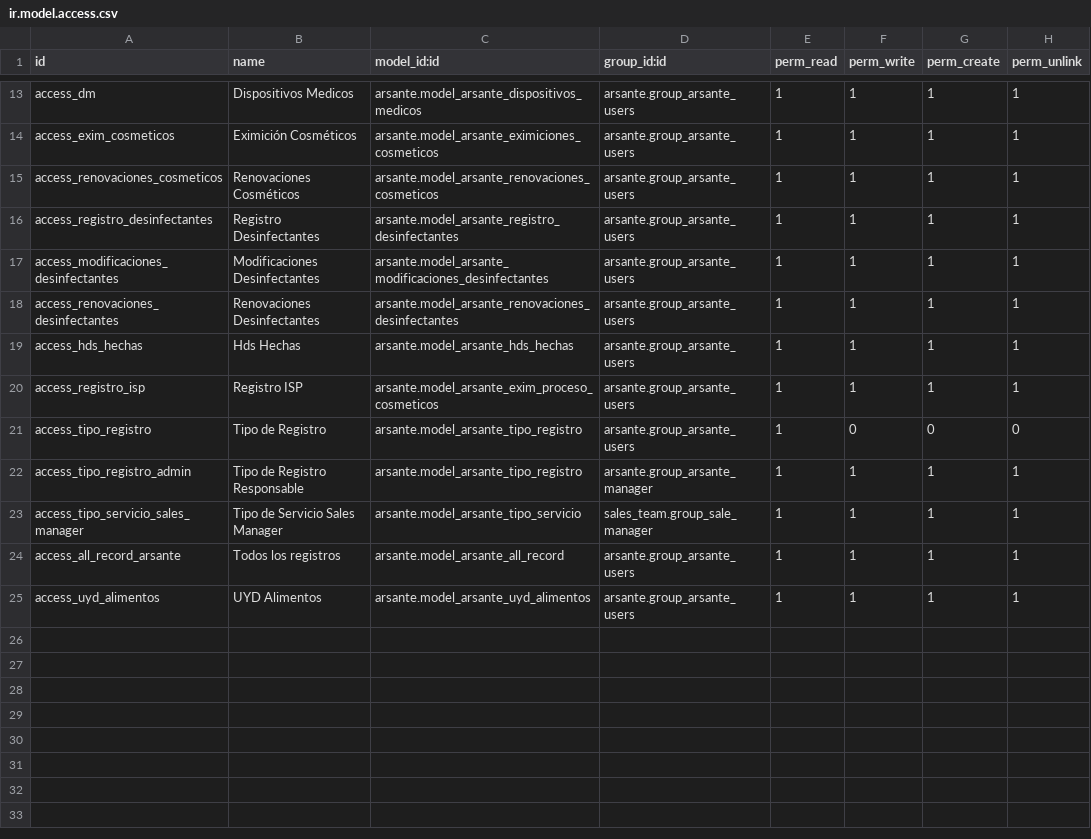
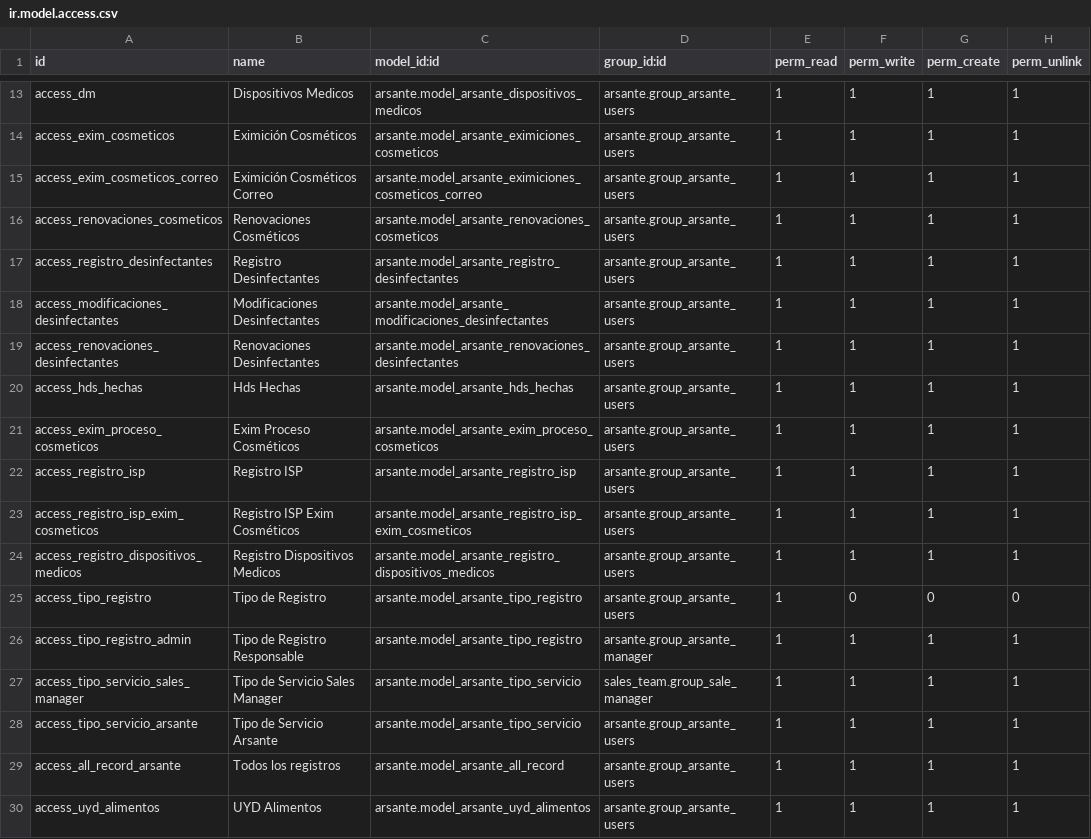
Before and after one commit to Cesar250101/arsante, a CSV file: security/ir.model.access.csv, drawn as a sheet; only a part is shown, gaps mark what is left out.

```diff
--- a/security/ir.model.access.csv
+++ b/security/ir.model.access.csv
@@ -14,2 +14,3 @@ access_dm,Dispositivos Medicos,arsante.model_arsante_dispositivos_medicos,arsant
 access_exim_cosmeticos,Eximición Cosméticos,arsante.model_arsante_eximiciones_cosmeticos,arsante.group_arsante_users,1,1,1,1
+access_exim_cosmeticos_correo,Eximición Cosméticos Correo,arsante.model_arsante_eximiciones_cosmeticos_correo,arsante.group_arsante_users,1,1,1,1
 access_renovaciones_cosmeticos,Renovaciones Cosméticos,arsante.model_arsante_renovaciones_cosmeticos,arsante.group_arsante_users,1,1,1,1
@@ -19,3 +20,6 @@ access_renovaciones_desinfectantes,Renovaciones Desinfectantes,arsante.model_ars
 access_hds_hechas,Hds Hechas,arsante.model_arsante_hds_hechas,arsante.group_arsante_users,1,1,1,1
-access_registro_isp,Registro ISP,arsante.model_arsante_exim_proceso_cosmeticos,arsante.group_arsante_users,1,1,1,1
+access_exim_proceso_cosmeticos,Exim Proceso Cosméticos,arsante.model_arsante_exim_proceso_cosmeticos,arsante.group_arsante_users,1,1,1,1
+access_registro_isp,Registro ISP,arsante.model_arsante_registro_isp,arsante.group_arsante_users,1,1,1,1
+access_registro_isp_exim_cosmeticos,Registro ISP Exim Cosméticos,arsante.model_arsante_registro_isp_exim_cosmeticos,arsante.group_arsante_users,1,1,1,1
+access_registro_dispositivos_medicos,Registro Dispositivos Medicos,arsante.model_arsante_registro_dispositivos_medicos,arsante.group_arsante_users,1,1,1,1
 access_tipo_registro,Tipo de Registro,arsante.model_arsante_tipo_registro,arsante.group_arsante_users,1,0,0,0
@@ -23,2 +27,3 @@ access_tipo_registro_admin,Tipo de Registro Responsable,arsante.model_arsante_ti
 access_tipo_servicio_sales_manager,Tipo de Servicio Sales Manager,arsante.model_arsante_tipo_servicio,sales_team.group_sale_manager,1,1,1,1
+access_tipo_servicio_arsante,Tipo de Servicio Arsante,arsante.model_arsante_tipo_servicio,arsante.group_arsante_users,1,1,1,1
 access_all_record_arsante,Todos los registros,arsante.model_arsante_all_record,arsante.group_arsante_users,1,1,1,1
```
Also changed, not shown: 26 other files.
